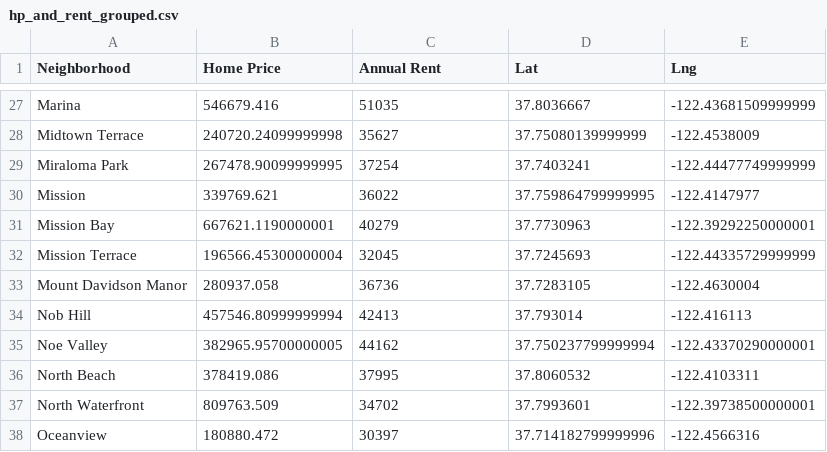
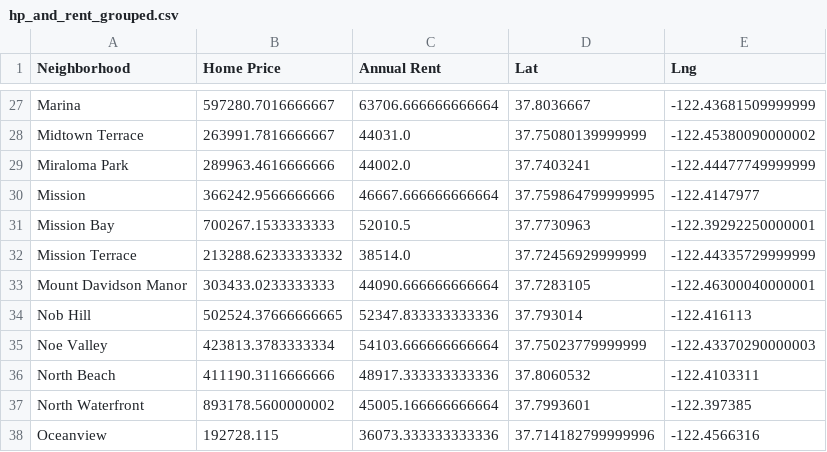
Before and after one commit to rochiecuevas/shared_accommodations, a CSV file: Data/hp_and_rent_grouped.csv, drawn as a sheet; only a part is shown, gaps mark what is left out; the diff covers the shown part only; the diff names each change by its address in the sheet, - before the commit and + after, or states it on an @@ line.

```diff
--- a/Data/hp_and_rent_grouped.csv
+++ b/Data/hp_and_rent_grouped.csv
-B27 (Home Price): 546679.416
+B27 (Home Price): 597280.7016666667
-C27 (Annual Rent): 51035
+C27 (Annual Rent): 63706.666666666664
-B28 (Home Price): 240720.24099999998
+B28 (Home Price): 263991.7816666667
-C28 (Annual Rent): 35627
+C28 (Annual Rent): 44031.0
-E28 (Lng): -122.4538009
+E28 (Lng): -122.45380090000002
-B29 (Home Price): 267478.90099999995
+B29 (Home Price): 289963.4616666666
-C29 (Annual Rent): 37254
+C29 (Annual Rent): 44002.0
-B30 (Home Price): 339769.621
+B30 (Home Price): 366242.9566666666
-C30 (Annual Rent): 36022
+C30 (Annual Rent): 46667.666666666664
-B31 (Home Price): 667621.1190000001
+B31 (Home Price): 700267.1533333333
-C31 (Annual Rent): 40279
+C31 (Annual Rent): 52010.5
-B32 (Home Price): 196566.45300000004
+B32 (Home Price): 213288.62333333332
-C32 (Annual Rent): 32045
+C32 (Annual Rent): 38514.0
-D32 (Lat): 37.7245693
+D32 (Lat): 37.72456929999999
-B33 (Home Price): 280937.058
+B33 (Home Price): 303433.0233333333
-C33 (Annual Rent): 36736
+C33 (Annual Rent): 44090.666666666664
-E33 (Lng): -122.4630004
+E33 (Lng): -122.46300040000001
-B34 (Home Price): 457546.80999999994
+B34 (Home Price): 502524.37666666665
-C34 (Annual Rent): 42413
+C34 (Annual Rent): 52347.833333333336
-B35 (Home Price): 382965.95700000005
+B35 (Home Price): 423813.3783333334
-C35 (Annual Rent): 44162
+C35 (Annual Rent): 54103.666666666664
-D35 (Lat): 37.750237799999994
+D35 (Lat): 37.75023779999999
-E35 (Lng): -122.43370290000001
+E35 (Lng): -122.43370290000003
-B36 (Home Price): 378419.086
+B36 (Home Price): 411190.3116666666
-C36 (Annual Rent): 37995
+C36 (Annual Rent): 48917.333333333336
-B37 (Home Price): 809763.509
+B37 (Home Price): 893178.5600000002
-C37 (Annual Rent): 34702
+C37 (Annual Rent): 45005.166666666664
-E37 (Lng): -122.39738500000001
+E37 (Lng): -122.397385
-B38 (Home Price): 180880.472
+B38 (Home Price): 192728.115
-C38 (Annual Rent): 30397
+C38 (Annual Rent): 36073.333333333336
```
Also changed, not shown: 123 edited cells elsewhere in this file, 1 other file.
